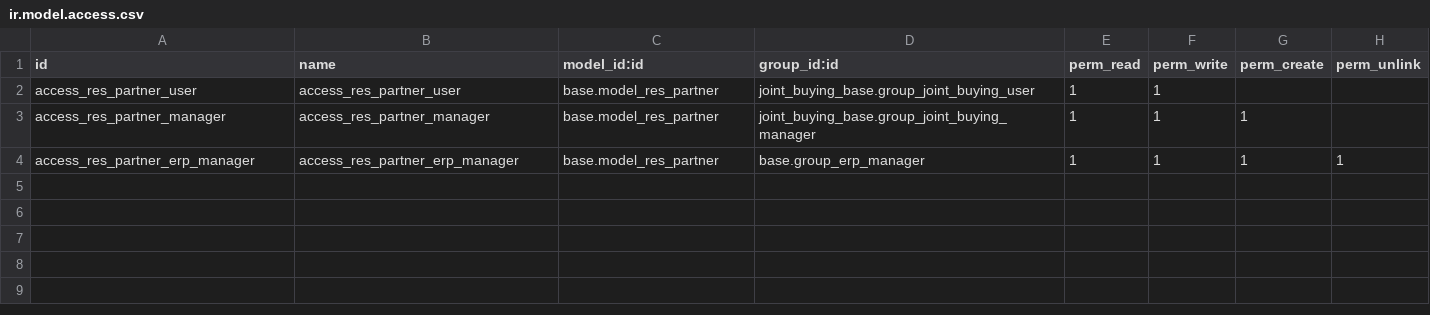
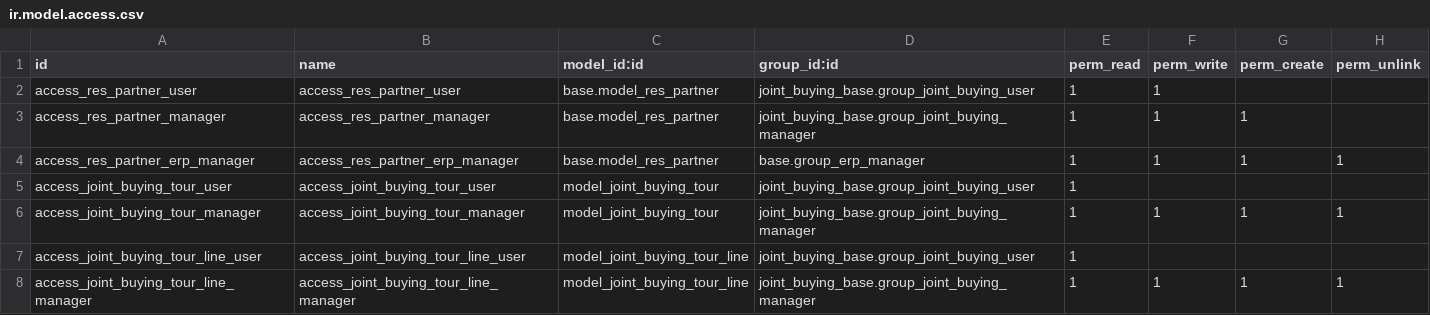
Before and after one commit to grap/odoo-addons-logistics, a CSV file: joint_buying_base/security/ir.model.access.csv, drawn as a sheet.

Commit message:
[REF] move tour from joint_buying_product to joint_buying_base module ; [REF] remove CHO activity

```diff
--- a/joint_buying_base/security/ir.model.access.csv
+++ b/joint_buying_base/security/ir.model.access.csv
@@ -4 +4,5 @@ access_res_partner_manager,access_res_partner_manager,base.model_res_partner,joi
 access_res_partner_erp_manager,access_res_partner_erp_manager,base.model_res_partner,base.group_erp_manager,1,1,1,1
+access_joint_buying_tour_user,access_joint_buying_tour_user,model_joint_buying_tour,joint_buying_base.group_joint_buying_user,1,,,
+access_joint_buying_tour_manager,access_joint_buying_tour_manager,model_joint_buying_tour,joint_buying_base.group_joint_buying_manager,1,1,1,1
+access_joint_buying_tour_line_user,access_joint_buying_tour_line_user,model_joint_buying_tour_line,joint_buying_base.group_joint_buying_user,1,,,
+access_joint_buying_tour_line_manager,access_joint_buying_tour_line_manager,model_joint_buying_tour_line,joint_buying_base.group_joint_buying_manager,1,1,1,1
```
Also changed, not shown: joint_buying_product/security/ir.model.access.csv, 14 other files.
